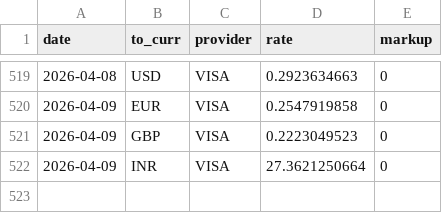
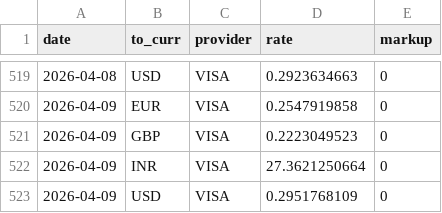
Before and after one commit to avishj/ForexRadar, a CSV file: db/PEN/2026.csv, drawn as a sheet; only a part is shown, gaps mark what is left out.

```diff
--- a/db/PEN/2026.csv
+++ b/db/PEN/2026.csv
@@ -522 +522,2 @@ date,to_curr,provider,rate,markup
 2026-04-09,INR,VISA,27.3621250664,0
+2026-04-09,USD,VISA,0.2951768109,0
```
Also changed, not shown: db/USD/2026.csv.
